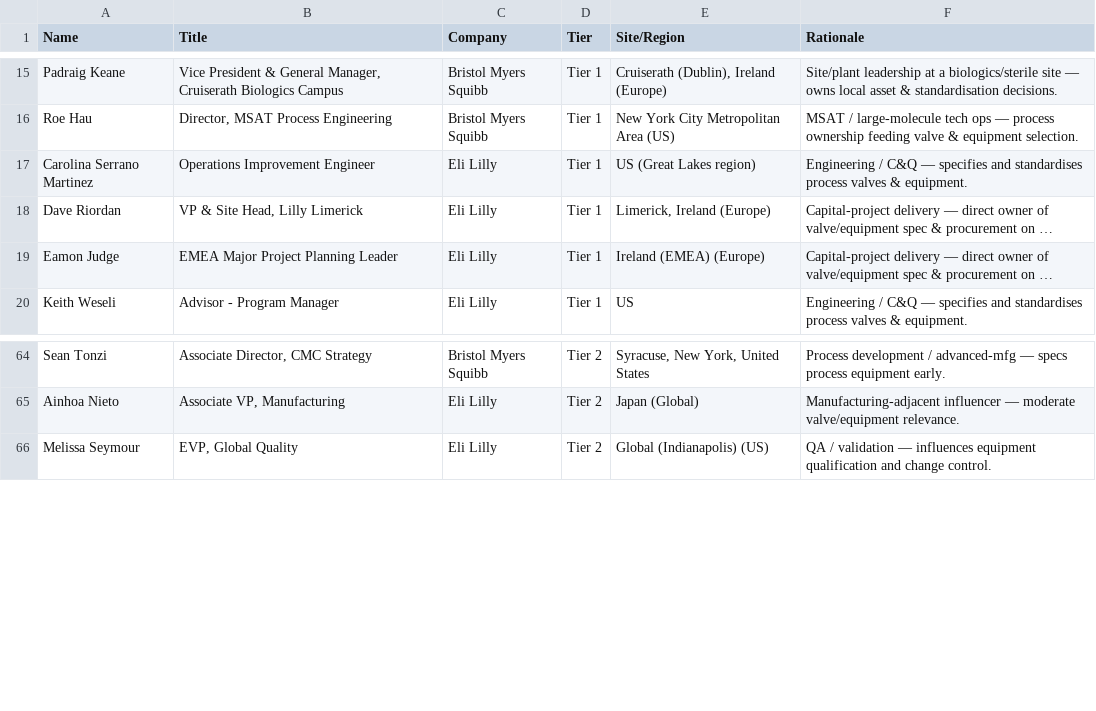
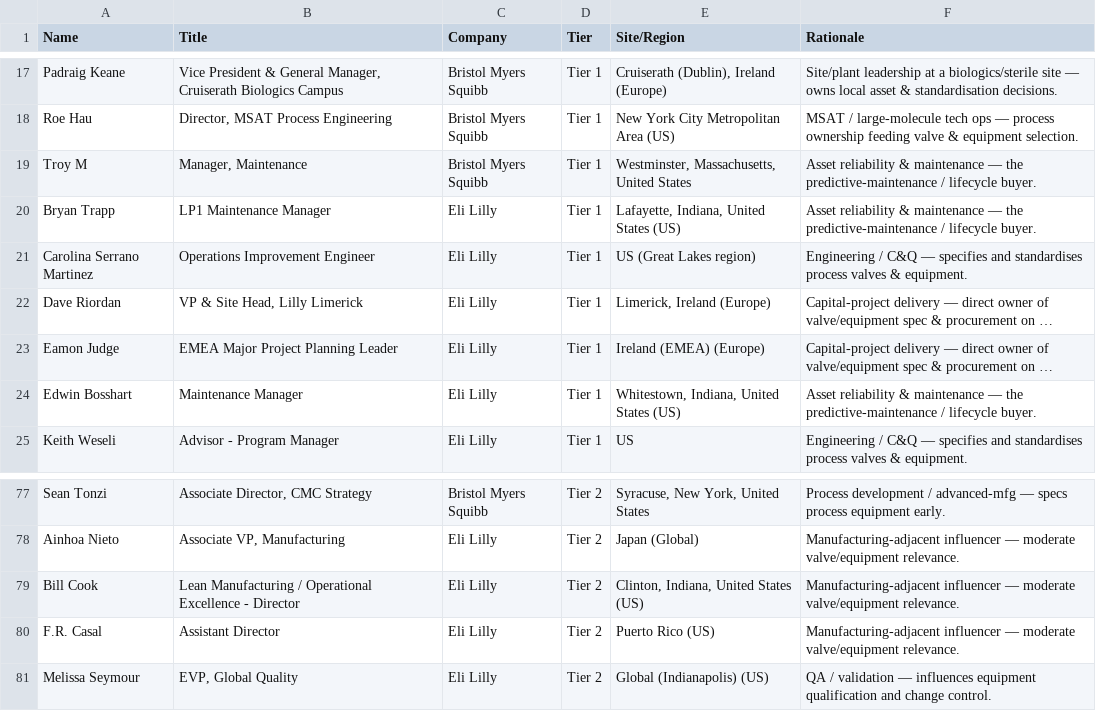
Before and after one commit to milescapper1-oss/claude-code, a CSV file: networkmap/data/contacts_ranked.csv, drawn as a sheet; only a part is shown, gaps mark what is left out; long unchanged cells end in …; the diff covers the shown part only; the diff names each change by its address in the sheet, - before the commit and + after, or states it on an @@ line.

```diff
--- a/networkmap/data/contacts_ranked.csv
+++ b/networkmap/data/contacts_ranked.csv
+row 19: Troy M | Manager, Maintenance | Bristol Myers Squibb | Tier 1 | Westminster, Massachusetts, United States | Asset reliability & maintenance — the predictive-maintenance / lifecycle buyer.
+row 20: Bryan Trapp | LP1 Maintenance Manager | Eli Lilly | Tier 1 | Lafayette, Indiana, United States (US) | Asset reliability & maintenance — the predictive-maintenance / lifecycle buyer.
+row 24: Edwin Bosshart | Maintenance Manager | Eli Lilly | Tier 1 | Whitestown, Indiana, United States (US) | Asset reliability & maintenance — the predictive-maintenance / lifecycle buyer.
+row 79: Bill Cook | Lean Manufacturing / Operational Excellence - Director | Eli Lilly | Tier 2 | Clinton, Indiana, United States (US) | Manufacturing-adjacent influencer — moderate valve/equipment relevance.
+row 80: F.R. Casal | Assistant Director | Eli Lilly | Tier 2 | Puerto Rico (US) | Manufacturing-adjacent influencer — moderate valve/equipment relevance.
```
Also changed, not shown: 10 added rows elsewhere in this file, networkmap/data/contacts_networkmap.csv, 2 other files.
